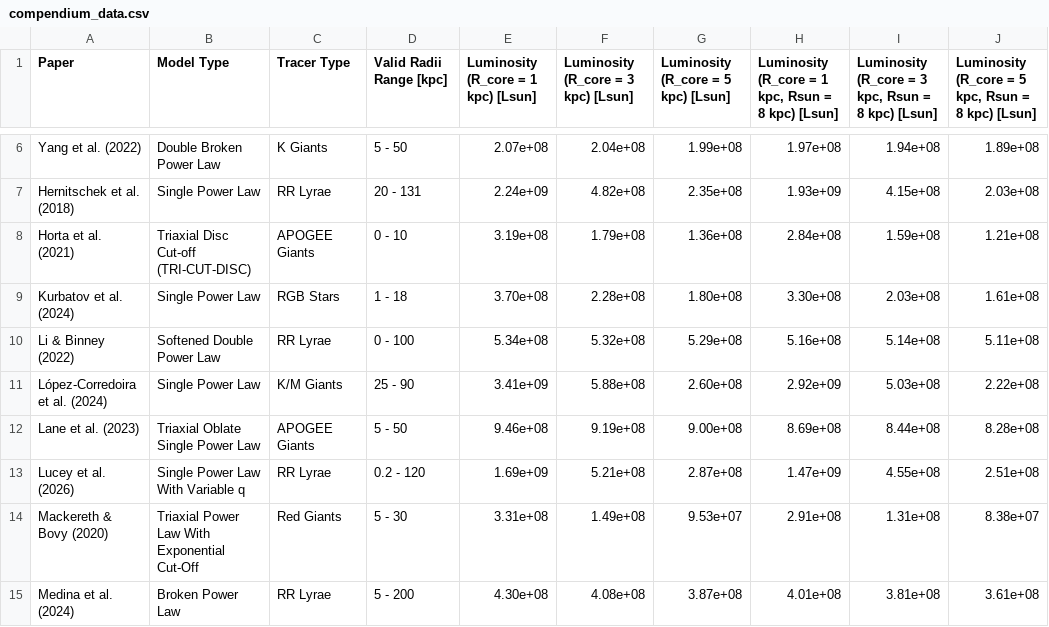
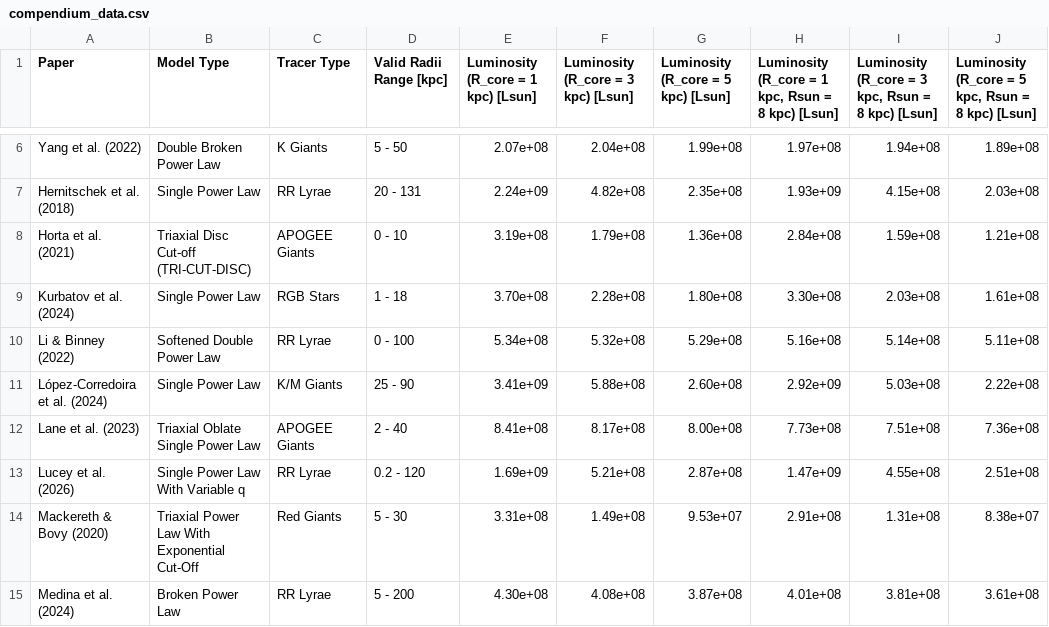
Before and after one commit to cmlflynn/darkstar.github.io, a CSV file: compendium_data.csv, drawn as a sheet; only a part is shown, gaps mark what is left out.

Commit message:
Add files via upload
second part of previous update to Lane model

```diff
--- a/compendium_data.csv
+++ b/compendium_data.csv
@@ -11,3 +11,3 @@ Li & Binney (2022),Softened Double Power Law,RR Lyrae,0 - 100,5.34e+08,5.32e+08,
 López-Corredoira et al. (2024),Single Power Law,K/M Giants,25 - 90,3.41e+09,5.88e+08,2.60e+08,2.92e+09,5.03e+08,2.22e+08
-Lane et al. (2023),Triaxial Oblate Single Power Law,APOGEE Giants,5 - 50,9.46e+08,9.19e+08,9.00e+08,8.69e+08,8.44e+08,8.28e+08
+Lane et al. (2023),Triaxial Oblate Single Power Law,APOGEE Giants,2 - 40,8.41e+08,8.17e+08,8.00e+08,7.73e+08,7.51e+08,7.36e+08
 Lucey et al. (2026),Single Power Law With Variable q,RR Lyrae,0.2 - 120,1.69e+09,5.21e+08,2.87e+08,1.47e+09,4.55e+08,2.51e+08
```
Also changed, not shown: 7 other files.
